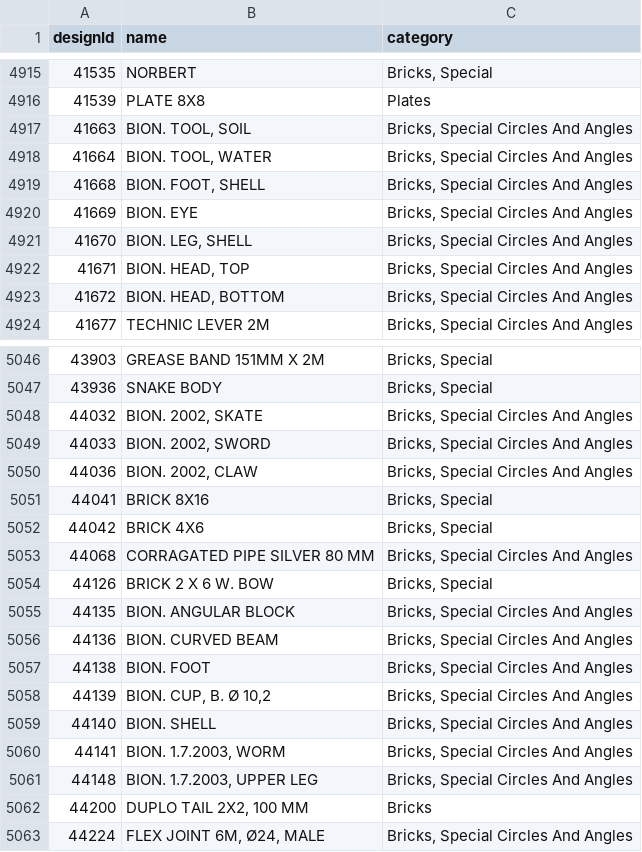
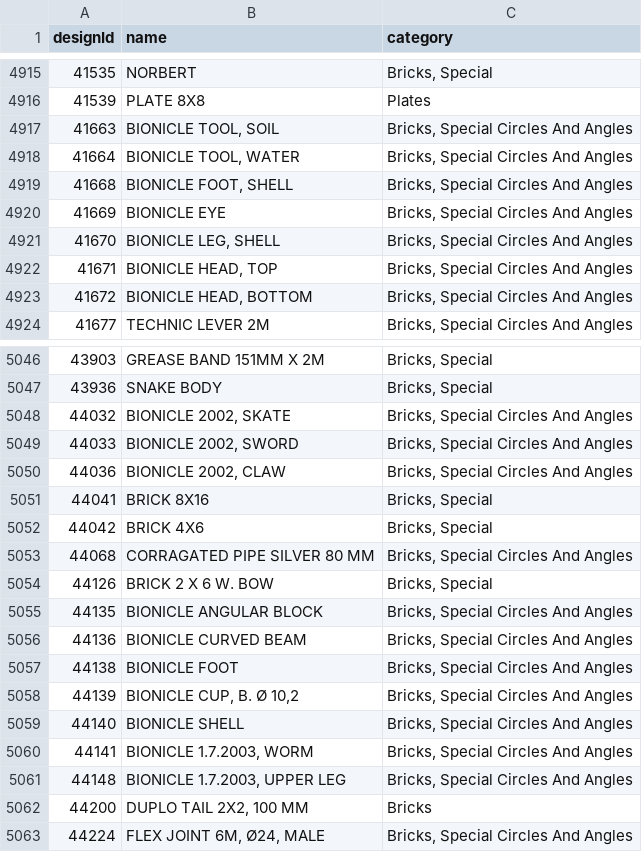
Before and after one commit to psyked/LEGO-Bricks-Data, a CSV file: all-brick-shapes.csv, drawn as a sheet; only a part is shown, gaps mark what is left out; the diff covers the shown part only.

Commit message:
Condense brick data into a single file for easier processing

```diff
--- a/all-brick-shapes.csv
+++ b/all-brick-shapes.csv
@@ -4916,9 +4916,9 @@
 41539,"PLATE 8X8","Plates"
-41663,"BION. TOOL, SOIL","Bricks, Special Circles And Angles"
-41664,"BION. TOOL, WATER","Bricks, Special Circles And Angles"
-41668,"BION. FOOT, SHELL","Bricks, Special Circles And Angles"
-41669,"BION. EYE","Bricks, Special Circles And Angles"
-41670,"BION. LEG, SHELL","Bricks, Special Circles And Angles"
-41671,"BION. HEAD, TOP","Bricks, Special Circles And Angles"
-41672,"BION. HEAD, BOTTOM","Bricks, Special Circles And Angles"
+41663,"BIONICLE TOOL, SOIL","Bricks, Special Circles And Angles"
+41664,"BIONICLE TOOL, WATER","Bricks, Special Circles And Angles"
+41668,"BIONICLE FOOT, SHELL","Bricks, Special Circles And Angles"
+41669,"BIONICLE EYE","Bricks, Special Circles And Angles"
+41670,"BIONICLE LEG, SHELL","Bricks, Special Circles And Angles"
+41671,"BIONICLE HEAD, TOP","Bricks, Special Circles And Angles"
+41672,"BIONICLE HEAD, BOTTOM","Bricks, Special Circles And Angles"
 41677,"TECHNIC LEVER 2M","Bricks, Special Circles And Angles"
@@ -5047,5 +5047,5 @@
 43936,"SNAKE BODY","Bricks, Special"
-44032,"BION. 2002, SKATE","Bricks, Special Circles And Angles"
-44033,"BION. 2002, SWORD","Bricks, Special Circles And Angles"
-44036,"BION. 2002, CLAW","Bricks, Special Circles And Angles"
+44032,"BIONICLE 2002, SKATE","Bricks, Special Circles And Angles"
+44033,"BIONICLE 2002, SWORD","Bricks, Special Circles And Angles"
+44036,"BIONICLE 2002, CLAW","Bricks, Special Circles And Angles"
 44041,"BRICK 8X16","Bricks, Special"
@@ -5054,9 +5054,9 @@
 44126,"BRICK 2 X 6 W. BOW","Bricks, Special"
-44135,"BION.  ANGULAR BLOCK","Bricks, Special Circles And Angles"
-44136,"BION. CURVED BEAM","Bricks, Special Circles And Angles"
-44138,"BION.  FOOT","Bricks, Special Circles And Angles"
-44139,"BION.  CUP, B. Ø 10,2","Bricks, Special Circles And Angles"
-44140,"BION.  SHELL","Bricks, Special Circles And Angles"
-44141,"BION. 1.7.2003, WORM","Bricks, Special Circles And Angles"
-44148,"BION. 1.7.2003, UPPER LEG","Bricks, Special Circles And Angles"
+44135,"BIONICLE  ANGULAR BLOCK","Bricks, Special Circles And Angles"
+44136,"BIONICLE CURVED BEAM","Bricks, Special Circles And Angles"
+44138,"BIONICLE  FOOT","Bricks, Special Circles And Angles"
+44139,"BIONICLE  CUP, B. Ø 10,2","Bricks, Special Circles And Angles"
+44140,"BIONICLE  SHELL","Bricks, Special Circles And Angles"
+44141,"BIONICLE 1.7.2003, WORM","Bricks, Special Circles And Angles"
+44148,"BIONICLE 1.7.2003, UPPER LEG","Bricks, Special Circles And Angles"
 44200,"DUPLO TAIL 2X2, 100 MM","Bricks"
```
Also changed, not shown: 7 edited cells elsewhere in this file, 9 other files.
